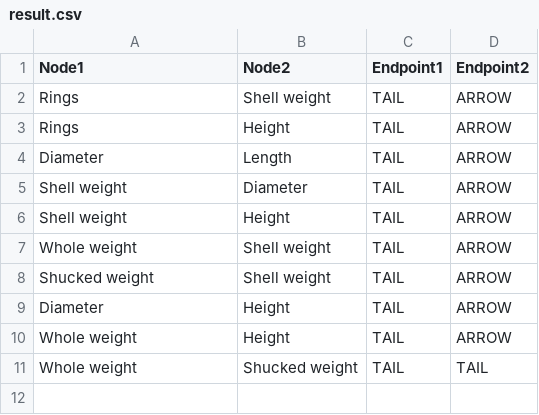
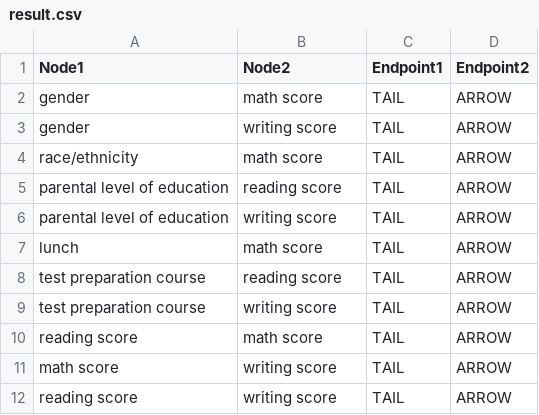
Before and after one commit to Undergraduate-Research-Project/Causal-inference-platform, a CSV file: static/result.csv, drawn as a sheet.

```diff
--- a/static/result.csv
+++ b/static/result.csv
@@ -1,11 +1,12 @@
 Node1,Node2,Endpoint1,Endpoint2
-Rings,Shell weight,TAIL,ARROW
-Rings,Height,TAIL,ARROW
-Diameter,Length,TAIL,ARROW
-Shell weight,Diameter,TAIL,ARROW
-Shell weight,Height,TAIL,ARROW
-Whole weight,Shell weight,TAIL,ARROW
-Shucked weight,Shell weight,TAIL,ARROW
-Diameter,Height,TAIL,ARROW
-Whole weight,Height,TAIL,ARROW
-Whole weight,Shucked weight,TAIL,TAIL
+gender,math score,TAIL,ARROW
+gender,writing score,TAIL,ARROW
+race/ethnicity,math score,TAIL,ARROW
+parental level of education,reading score,TAIL,ARROW
+parental level of education,writing score,TAIL,ARROW
+lunch,math score,TAIL,ARROW
+test preparation course,reading score,TAIL,ARROW
+test preparation course,writing score,TAIL,ARROW
+reading score,math score,TAIL,ARROW
+math score,writing score,TAIL,ARROW
+reading score,writing score,TAIL,ARROW
```
Also changed, not shown: static/result_new.csv, uploads/filtered_math score_educational_data.csv, 5 other files.
